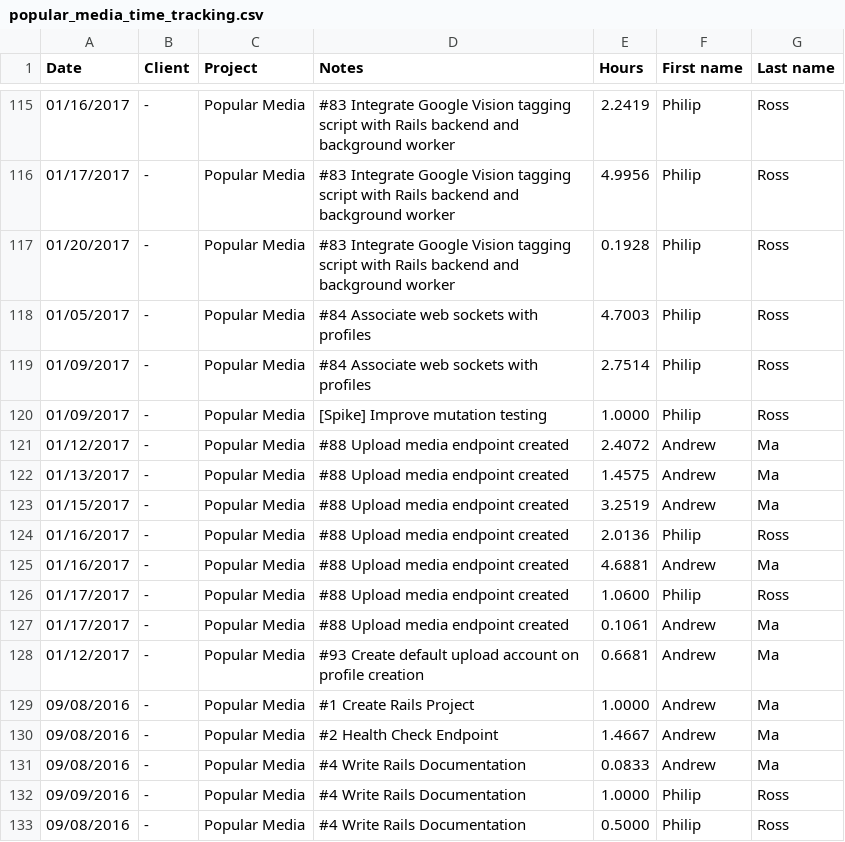
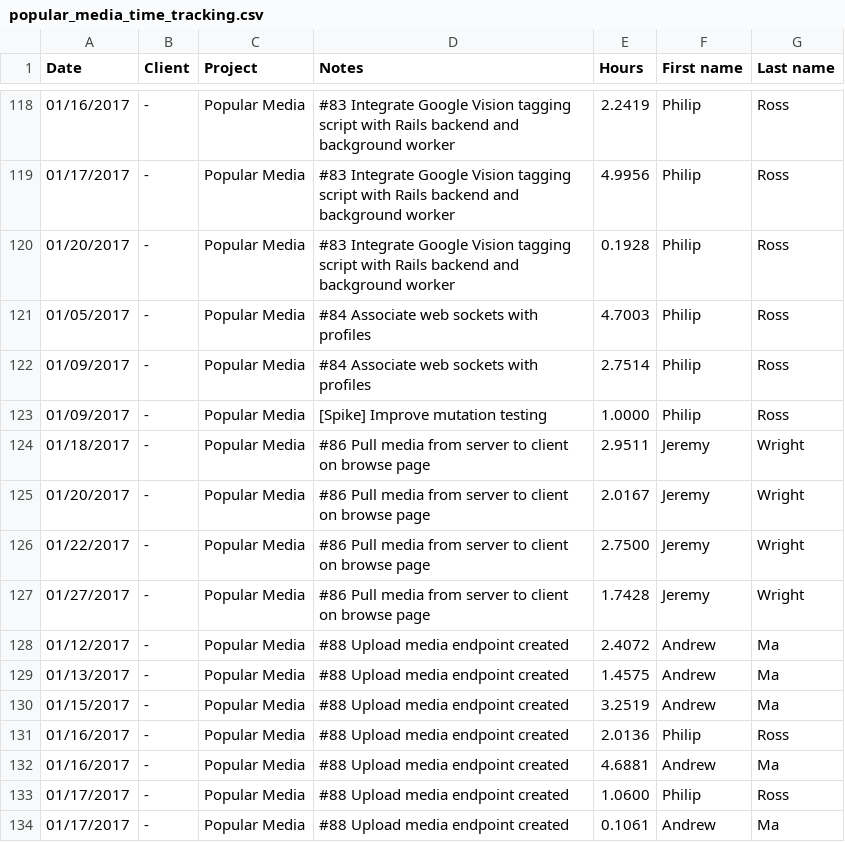
Before and after one commit to baseballlover723/scripts, a CSV file: Random/popular_media_time_tracking.csv, drawn as a sheet; only a part is shown, gaps mark what is left out; the shorter side is filled out with more unchanged rows; the diff covers the shown part only.

```diff
--- a/Random/popular_media_time_tracking.csv
+++ b/Random/popular_media_time_tracking.csv
@@ -120,2 +123,6 @@ Date,Client,Project,Notes,Hours,First name,Last name
 01/09/2017,-,Popular Media,[Spike] Improve mutation testing,1.0000,Philip,Ross
+01/18/2017,-,Popular Media,#86 Pull media from server to client on browse page,2.9511,Jeremy,Wright
+01/20/2017,-,Popular Media,#86 Pull media from server to client on browse page,2.0167,Jeremy,Wright
+01/22/2017,-,Popular Media,#86 Pull media from server to client on browse page,2.7500,Jeremy,Wright
+01/27/2017,-,Popular Media,#86 Pull media from server to client on browse page,1.7428,Jeremy,Wright
 01/12/2017,-,Popular Media,#88 Upload media endpoint created,2.4072,Andrew,Ma
```
Also changed, not shown: 12 added rows, 3 moved rows and 12 edited cells elsewhere in this file, 1 other file.
